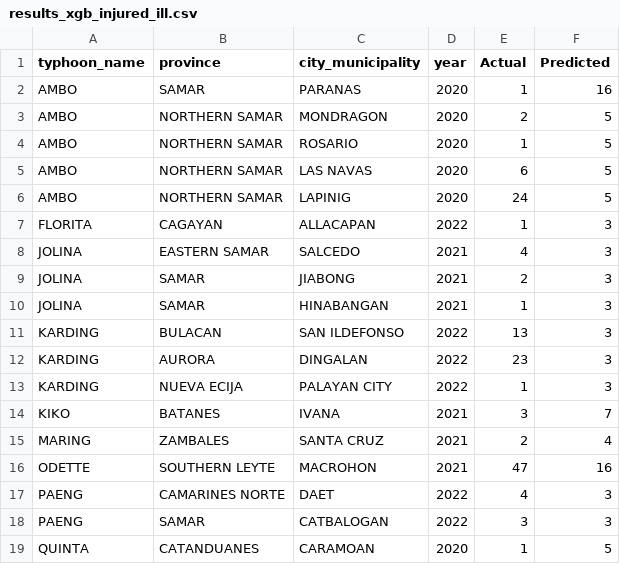
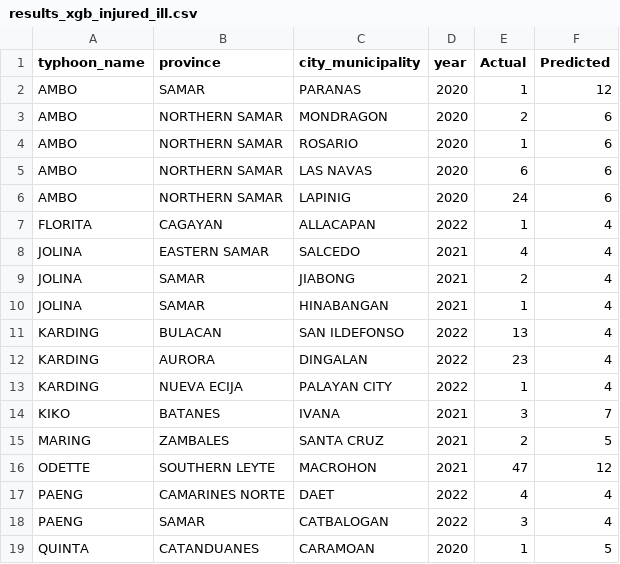
Before and after one commit to hirajya/K-Prototypes-Clustering-Algorithm-for-Post-Tropical-Cyclone-Impact-Profiling-in-the-Philippines, a CSV file: notebooks/Outcome Prediction/xgb-predictions/injured/results_xgb_injured_ill.csv, drawn as a sheet.

Commit message:
Run And Saved Models For Missing and Injured

```diff
--- a/notebooks/Outcome Prediction/xgb-predictions/injured/results_xgb_injured_ill.csv
+++ b/notebooks/Outcome Prediction/xgb-predictions/injured/results_xgb_injured_ill.csv
@@ -1,19 +1,19 @@
 typhoon_name,province,city_municipality,year,Actual,Predicted
-AMBO,SAMAR,PARANAS,2020,1,16
-AMBO,NORTHERN SAMAR,MONDRAGON,2020,2,5
-AMBO,NORTHERN SAMAR,ROSARIO,2020,1,5
-AMBO,NORTHERN SAMAR,LAS NAVAS,2020,6,5
-AMBO,NORTHERN SAMAR,LAPINIG,2020,24,5
-FLORITA,CAGAYAN,ALLACAPAN,2022,1,3
-JOLINA,EASTERN SAMAR,SALCEDO,2021,4,3
-JOLINA,SAMAR,JIABONG,2021,2,3
-JOLINA,SAMAR,HINABANGAN,2021,1,3
-KARDING,BULACAN,SAN ILDEFONSO,2022,13,3
-KARDING,AURORA,DINGALAN,2022,23,3
-KARDING,NUEVA ECIJA,PALAYAN CITY,2022,1,3
+AMBO,SAMAR,PARANAS,2020,1,12
+AMBO,NORTHERN SAMAR,MONDRAGON,2020,2,6
+AMBO,NORTHERN SAMAR,ROSARIO,2020,1,6
+AMBO,NORTHERN SAMAR,LAS NAVAS,2020,6,6
+AMBO,NORTHERN SAMAR,LAPINIG,2020,24,6
+FLORITA,CAGAYAN,ALLACAPAN,2022,1,4
+JOLINA,EASTERN SAMAR,SALCEDO,2021,4,4
+JOLINA,SAMAR,JIABONG,2021,2,4
+JOLINA,SAMAR,HINABANGAN,2021,1,4
+KARDING,BULACAN,SAN ILDEFONSO,2022,13,4
+KARDING,AURORA,DINGALAN,2022,23,4
+KARDING,NUEVA ECIJA,PALAYAN CITY,2022,1,4
 KIKO,BATANES,IVANA,2021,3,7
-MARING,ZAMBALES,SANTA CRUZ,2021,2,4
-ODETTE,SOUTHERN LEYTE,MACROHON,2021,47,16
-PAENG,CAMARINES NORTE,DAET,2022,4,3
-PAENG,SAMAR,CATBALOGAN,2022,3,3
+MARING,ZAMBALES,SANTA CRUZ,2021,2,5
+ODETTE,SOUTHERN LEYTE,MACROHON,2021,47,12
+PAENG,CAMARINES NORTE,DAET,2022,4,4
+PAENG,SAMAR,CATBALOGAN,2022,3,4
 QUINTA,CATANDUANES,CARAMOAN,2020,1,5
```
Also changed, not shown: 7 other files.
